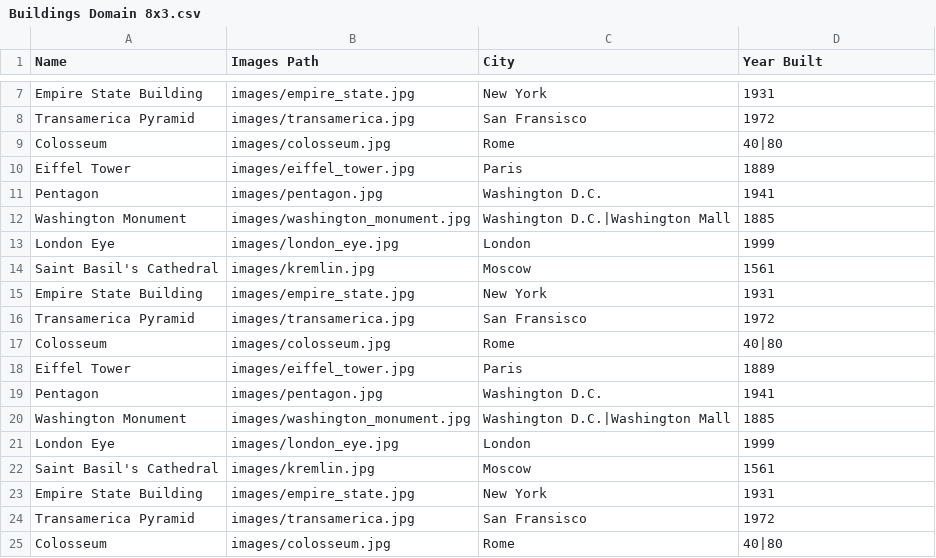
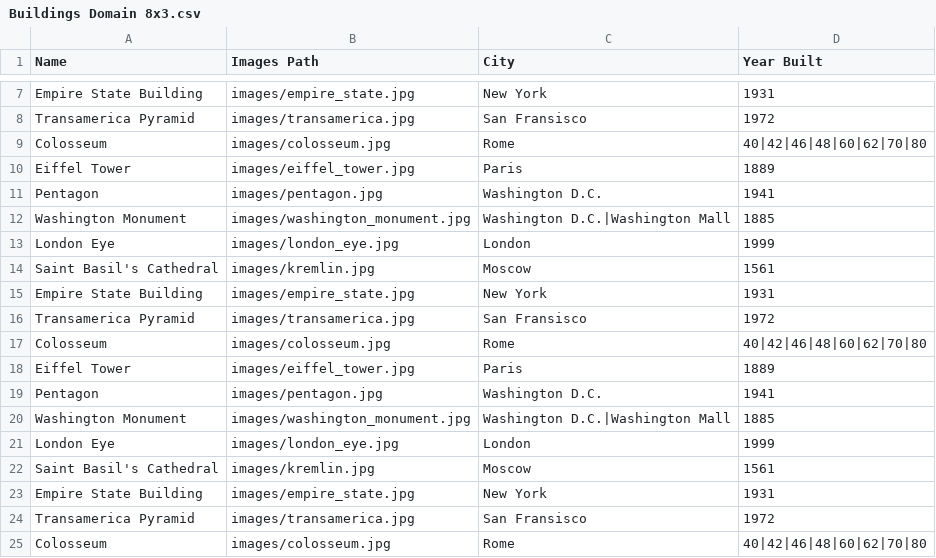
Before and after one commit to tobydragon/GameShell, a CSV file: Project/Buildings Domain 8x3.csv, drawn as a sheet; only a part is shown, gaps mark what is left out.

```diff
--- a/Project/Buildings Domain 8x3.csv
+++ b/Project/Buildings Domain 8x3.csv
@@ -8,3 +8,3 @@ Empire State Building,images/empire_state.jpg,New York,1931
 Transamerica Pyramid,images/transamerica.jpg,San Fransisco,1972
-Colosseum,images/colosseum.jpg,Rome,40|80
+Colosseum,images/colosseum.jpg,Rome,40|42|46|48|60|62|70|80
 Eiffel Tower,images/eiffel_tower.jpg,Paris,1889
@@ -16,3 +16,3 @@ Empire State Building,images/empire_state.jpg,New York,1931
 Transamerica Pyramid,images/transamerica.jpg,San Fransisco,1972
-Colosseum,images/colosseum.jpg,Rome,40|80
+Colosseum,images/colosseum.jpg,Rome,40|42|46|48|60|62|70|80
 Eiffel Tower,images/eiffel_tower.jpg,Paris,1889
@@ -24,2 +24,2 @@ Empire State Building,images/empire_state.jpg,New York,1931
 Transamerica Pyramid,images/transamerica.jpg,San Fransisco,1972
-Colosseum,images/colosseum.jpg,Rome,40|80
+Colosseum,images/colosseum.jpg,Rome,40|42|46|48|60|62|70|80
```
Also changed, not shown: 3 other files.
